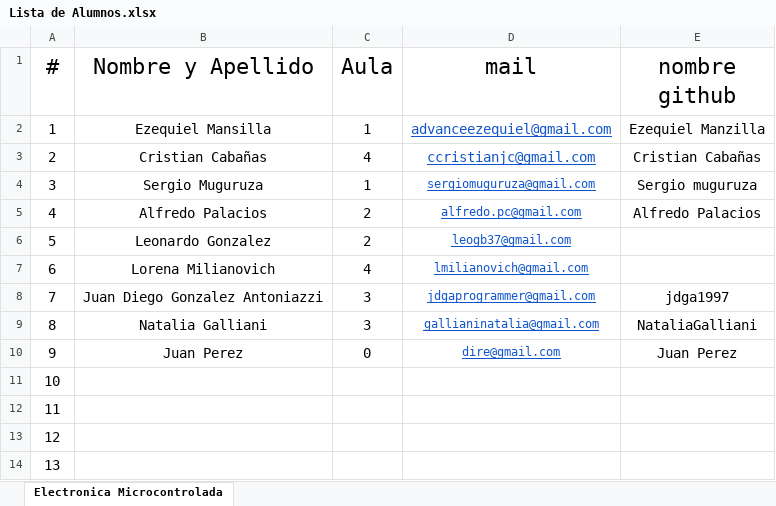
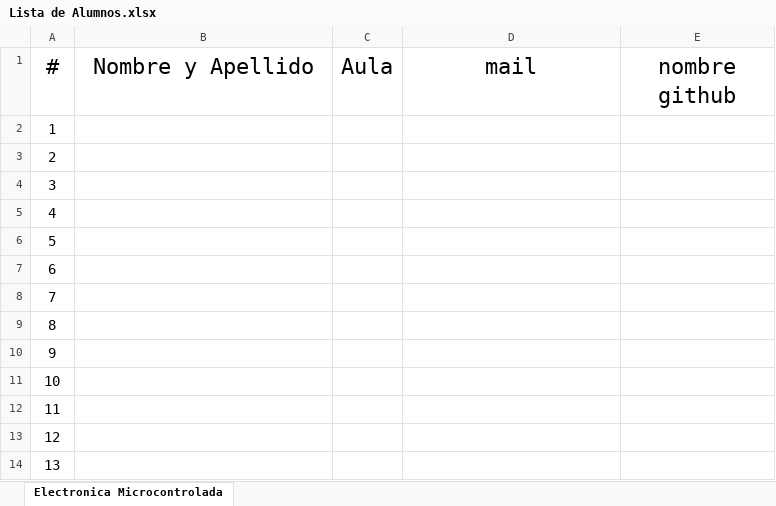
Before and after one commit to estebancarrizo/Alumnos, an Excel workbook: Lista de Alumnos.xlsx, sheet Electronica Microcontrolada, drawn as a sheet; only a part is shown; values as stored, in another font and other column widths than the file's, no borders; the diff names each change by its address in the sheet, - before the commit and + after, or states it on an @@ line.

```diff
--- a/Lista de Alumnos.xlsx (sheet Electronica Microcontrolada)
+++ b/Lista de Alumnos.xlsx (sheet Electronica Microcontrolada)
-B2 (Nombre y Apellido): Ezequiel Mansilla
+B2 (Nombre y Apellido): (empty)
-C2 (Aula): 1
+C2 (Aula): (empty)
-D2 (mail): advanceezequiel@gmail.com
+D2 (mail): (empty)
-E2 (nombre github): Ezequiel Manzilla
+E2 (nombre github): (empty)
-B3 (Nombre y Apellido): Cristian Cabañas
+B3 (Nombre y Apellido): (empty)
-C3 (Aula): 4
+C3 (Aula): (empty)
-D3 (mail): ccristianjc@gmail.com
+D3 (mail): (empty)
-E3 (nombre github): Cristian Cabañas
+E3 (nombre github): (empty)
-B4 (Nombre y Apellido): Sergio Muguruza
+B4 (Nombre y Apellido): (empty)
-C4 (Aula): 1
+C4 (Aula): (empty)
-D4 (mail): sergiomuguruza@gmail.com
+D4 (mail): (empty)
-E4 (nombre github): Sergio muguruza
+E4 (nombre github): (empty)
-B5 (Nombre y Apellido): Alfredo Palacios
+B5 (Nombre y Apellido): (empty)
-C5:C6 (Aula): 2
+C5:C6 (Aula): (empty)
-D5 (mail): alfredo.pc@gmail.com
+D5 (mail): (empty)
-E5 (nombre github): Alfredo Palacios
+E5 (nombre github): (empty)
-B6 (Nombre y Apellido): Leonardo Gonzalez
+B6 (Nombre y Apellido): (empty)
-D6 (mail): leogb37@gmail.com
+D6 (mail): (empty)
-B7 (Nombre y Apellido): Lorena Milianovich
+B7 (Nombre y Apellido): (empty)
-C7 (Aula): 4
+C7 (Aula): (empty)
-D7 (mail): lmilianovich@gmail.com
+D7 (mail): (empty)
-B8 (Nombre y Apellido): Juan Diego Gonzalez Antoniazzi
+B8 (Nombre y Apellido): (empty)
-C8:C9 (Aula): 3
+C8:C9 (Aula): (empty)
-D8 (mail): jdgaprogrammer@gmail.com
+D8 (mail): (empty)
-E8 (nombre github): jdga1997
+E8 (nombre github): (empty)
-B9 (Nombre y Apellido): Natalia Galliani
+B9 (Nombre y Apellido): (empty)
-D9 (mail): gallianinatalia@gmail.com
+D9 (mail): (empty)
-E9 (nombre github): NataliaGalliani
+E9 (nombre github): (empty)
-B10 (Nombre y Apellido): Juan Perez
+B10 (Nombre y Apellido): (empty)
-C10 (Aula): 0
+C10 (Aula): (empty)
-D10 (mail): dire@gmail.com
+D10 (mail): (empty)
-E10 (nombre github): Juan Perez
+E10 (nombre github): (empty)
```
